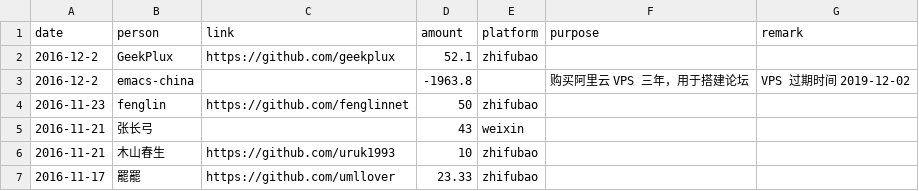
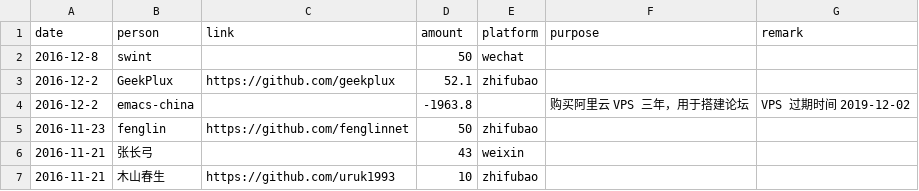
Before and after one commit to emacs-china/donate, a CSV file: data.csv, drawn as a sheet; only a part is shown; the shorter side is filled out with more unchanged rows.

```diff
--- a/data.csv
+++ b/data.csv
@@ -1,2 +1,3 @@
 date,person,link,amount,platform,purpose,remark
+2016-12-8,swint,,50,wechat,,
 2016-12-2,GeekPlux,https://github.com/geekplux,52.1,zhifubao,,
```
Also changed, not shown: 2 other files.
